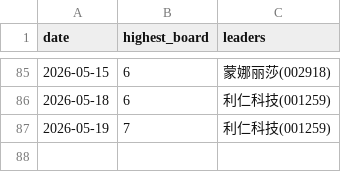
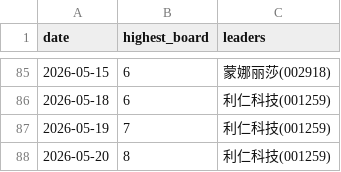
Before and after one commit to dabinDev/AiStock, a CSV file: data/highest_limit_up_board.csv, drawn as a sheet; only a part is shown, gaps mark what is left out.

```diff
--- a/data/highest_limit_up_board.csv
+++ b/data/highest_limit_up_board.csv
@@ -87 +87,2 @@
 2026-05-19,7,利仁科技(001259)
+2026-05-20,8,利仁科技(001259)
```
Also changed, not shown: 5 other files.
